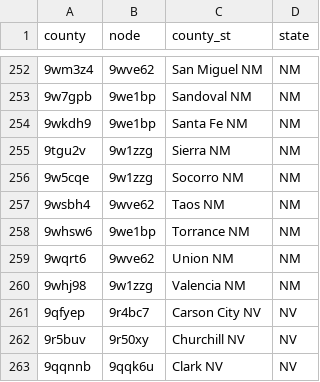
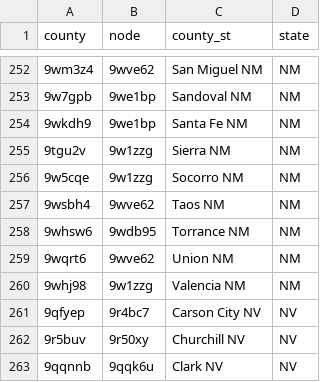
Before and after one commit to eudoxys/wecc240, a CSV file: wecc240/data/county_node.csv, drawn as a sheet; only a part is shown, gaps mark what is left out; the diff covers the shown part only; the diff names each change by its address in the sheet, - before the commit and + after, or states it on an @@ line.

```diff
--- a/wecc240/data/county_node.csv
+++ b/wecc240/data/county_node.csv
-B258 (node): 9we1bp
+B258 (node): 9wdb95
```
Also changed, not shown: 21 edited cells elsewhere in this file, 6 other files.
